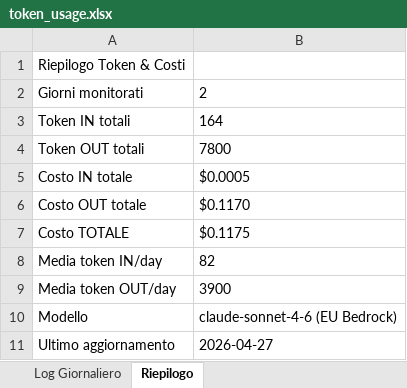
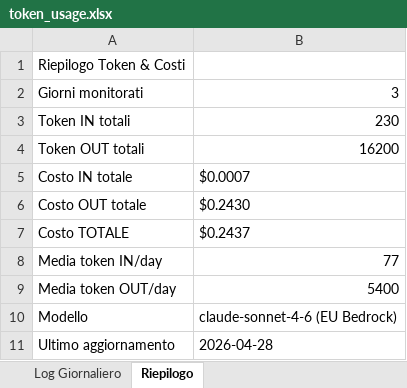
Before and after one commit to gappollo/reports-dashboard, an Excel workbook: files/token_usage.xlsx, sheet Riepilogo, drawn as a sheet; values as stored, in another font and other column widths than the file's, no borders; the diff names each change by its address in the sheet, - before the commit and + after, or states it on an @@ line.

```diff
--- a/files/token_usage.xlsx (sheet Riepilogo)
+++ b/files/token_usage.xlsx (sheet Riepilogo)
-B2: 2
+B2: 3
-B3: 164
+B3: 230
-B4: 7800
+B4: 16200
-B5: $0.0005
+B5: $0.0007
-B6: $0.1170
+B6: $0.2430
-B7: $0.1175
+B7: $0.2437
-B8: 82
+B8: 77
-B9: 3900
+B9: 5400
-B11: 2026-04-27
+B11: 2026-04-28
```
Also changed, not shown: sheet Log Giornaliero.
